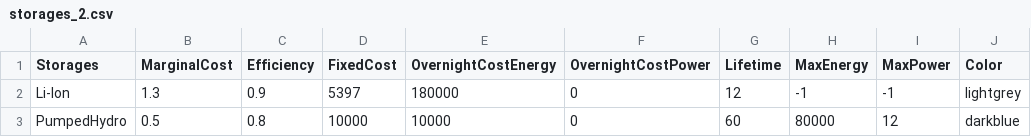
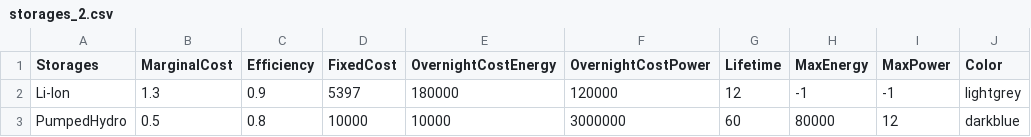
Before and after one commit to QuentinNativel/Energetic_modelling_SS2019, a CSV file: data/storages_2.csv, drawn as a sheet.

Commit message:
Revert "Update storages_2.csv"
This reverts commit 217b9e09199e82ccc79ccedf7219066eb9054966.

```diff
--- a/data/storages_2.csv
+++ b/data/storages_2.csv
@@ -1,3 +1,3 @@
 Storages,MarginalCost,Efficiency,FixedCost,OvernightCostEnergy,OvernightCostPower,Lifetime,MaxEnergy,MaxPower,Color
-Li-Ion,1.3,0.9,5397,180000,0,12,-1,-1,lightgrey
-PumpedHydro,0.5,0.8,10000,10000,0,60,80000,12,darkblue
+Li-Ion,1.3,0.9,5397,180000,120000,12,-1,-1,lightgrey
+PumpedHydro,0.5,0.8,10000,10000,3000000,60,80000,12,darkblue
```
